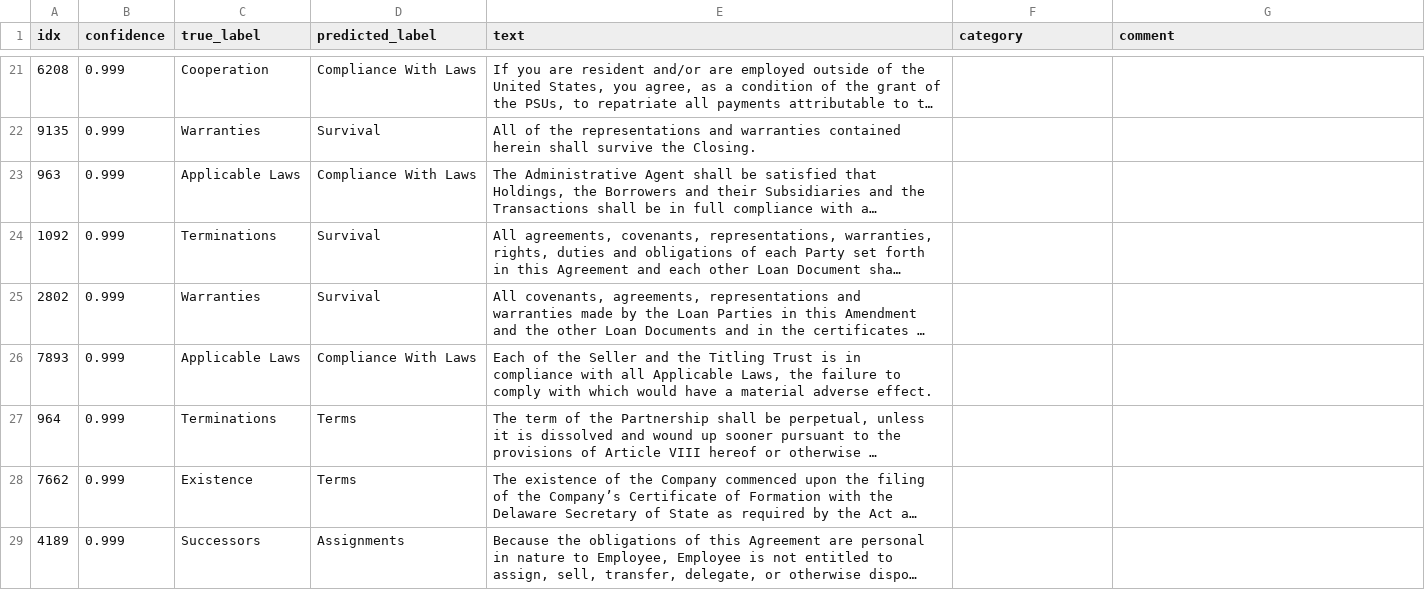
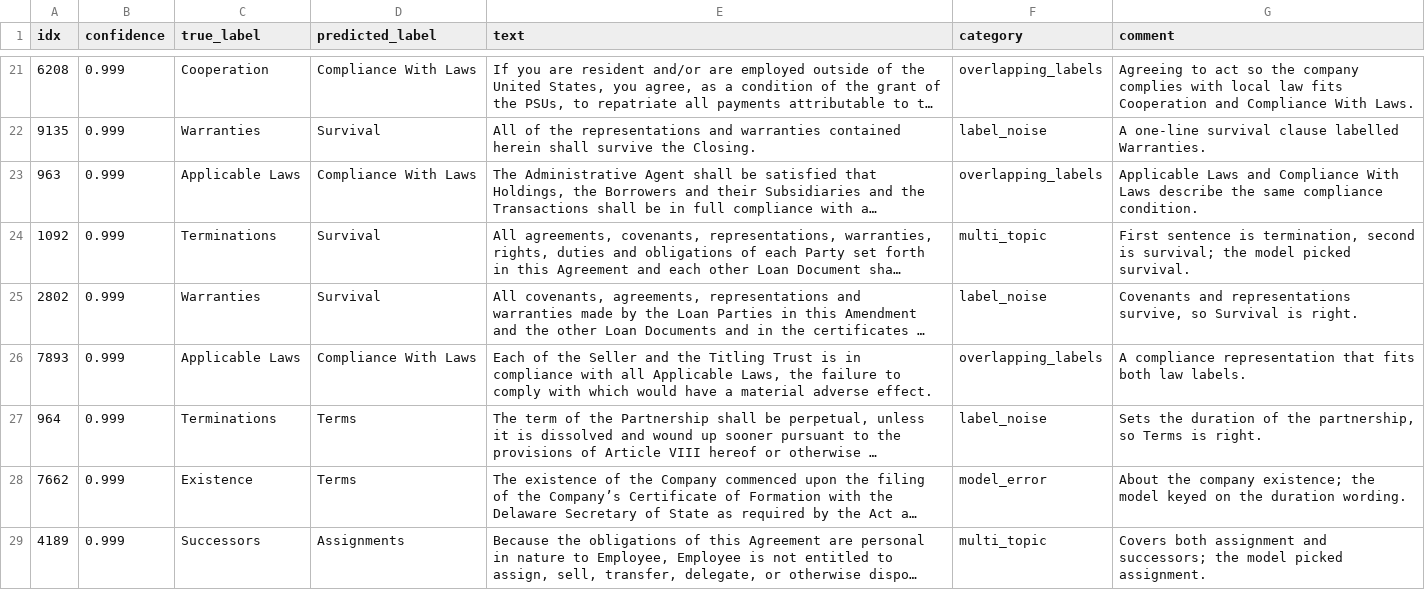
Before and after one commit to GabyD-web/contract-clause-nlp, a CSV file: results/errors_top50.csv, drawn as a sheet; only a part is shown, gaps mark what is left out; long unchanged cells end in …; the diff covers the shown part only; the diff names each change by its address in the sheet, - before the commit and + after, or states it on an @@ line.

Commit message:
Merge branch 'error_taxonomy': categorize the 50 most confident errors
Merged into the existing results/errors_top50.csv instead of adding a
duplicate results/error_taxonomy.csv: the two files had identical
indices, labels and texts, so the taxonomy is simply the categorized
version of the same 50 errors.

Categories: label_noise 25, overlapping_labels 12, multi_topic 11,
model_error 2.

```diff
--- a/results/errors_top50.csv
+++ b/results/errors_top50.csv
-F21 (category): (empty)
+F21 (category): overlapping_labels
-G21 (comment): (empty)
+G21 (comment): Agreeing to act so the company complies with local law fits Cooperation and Compliance With Laws.
-F22 (category): (empty)
+F22 (category): label_noise
-G22 (comment): (empty)
+G22 (comment): A one-line survival clause labelled Warranties.
-F23 (category): (empty)
+F23 (category): overlapping_labels
-G23 (comment): (empty)
+G23 (comment): Applicable Laws and Compliance With Laws describe the same compliance condition.
-F24 (category): (empty)
+F24 (category): multi_topic
-G24 (comment): (empty)
+G24 (comment): First sentence is termination, second is survival; the model picked survival.
-F25 (category): (empty)
+F25 (category): label_noise
-G25 (comment): (empty)
+G25 (comment): Covenants and representations survive, so Survival is right.
-F26 (category): (empty)
+F26 (category): overlapping_labels
-G26 (comment): (empty)
+G26 (comment): A compliance representation that fits both law labels.
-F27 (category): (empty)
+F27 (category): label_noise
-G27 (comment): (empty)
+G27 (comment): Sets the duration of the partnership, so Terms is right.
-F28 (category): (empty)
+F28 (category): model_error
-G28 (comment): (empty)
+G28 (comment): About the company existence; the model keyed on the duration wording.
-F29 (category): (empty)
+F29 (category): multi_topic
-G29 (comment): (empty)
+G29 (comment): Covers both assignment and successors; the model picked assignment.
```
Also changed, not shown: 82 edited cells elsewhere in this file.
